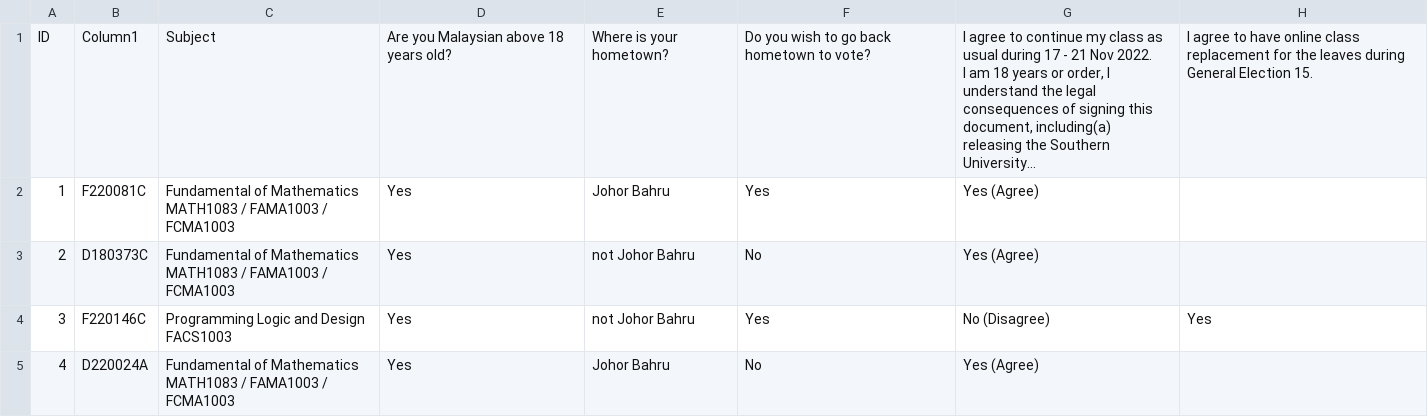
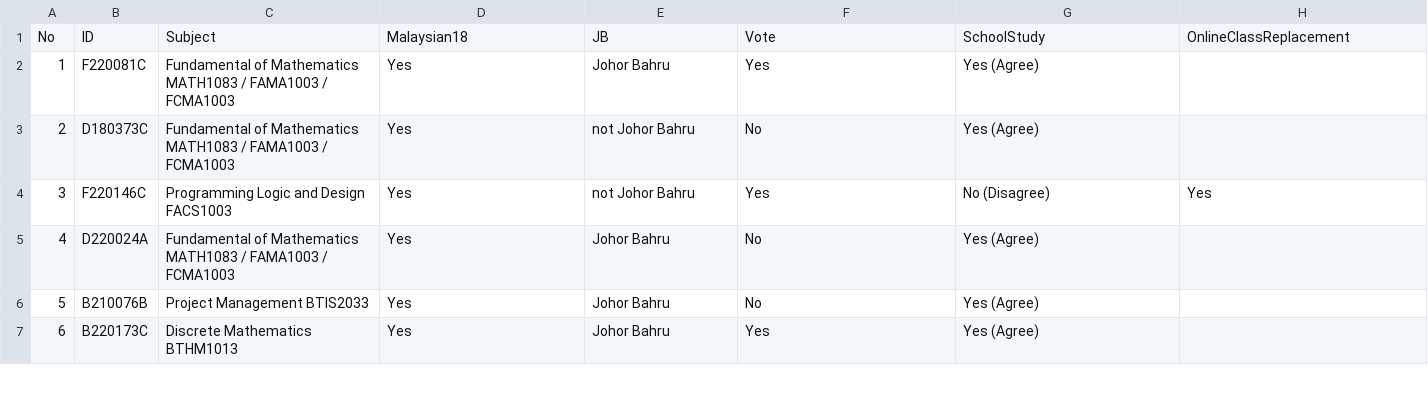
Before and after one commit to TanCaiXuan/messs, a CSV file: Undi18_ Class Replacement or Continue as Usual(1-153).csv, drawn as a sheet; only a part is shown; the shorter side is filled out with more unchanged rows.

Commit message:
Update Undi18_ Class Replacement or Continue as Usual(1-153).csv

```diff
--- a/Undi18_ Class Replacement or Continue as Usual(1-153).csv
+++ b/Undi18_ Class Replacement or Continue as Usual(1-153).csv
@@ -1,3 +1,2 @@
-ID,Column1,Subject,Are you Malaysian above 18 years old?,Where is your hometown?,Do you wish to go back hometown to vote?,"I agree to continue my class as usual during 17 - 21 Nov 2022. 
-I am 18 years or order, I understand the legal consequences of signing this document, including(a) releasing the Southern University...",I agree to have online class replacement for the leaves during General Election 15.
+No,ID,Subject,Malaysian18,JB,Vote,SchoolStudy,OnlineClassReplacement
 1,F220081C,Fundamental of Mathematics MATH1083 / FAMA1003 / FCMA1003,Yes,Johor Bahru,Yes,Yes (Agree),
```
